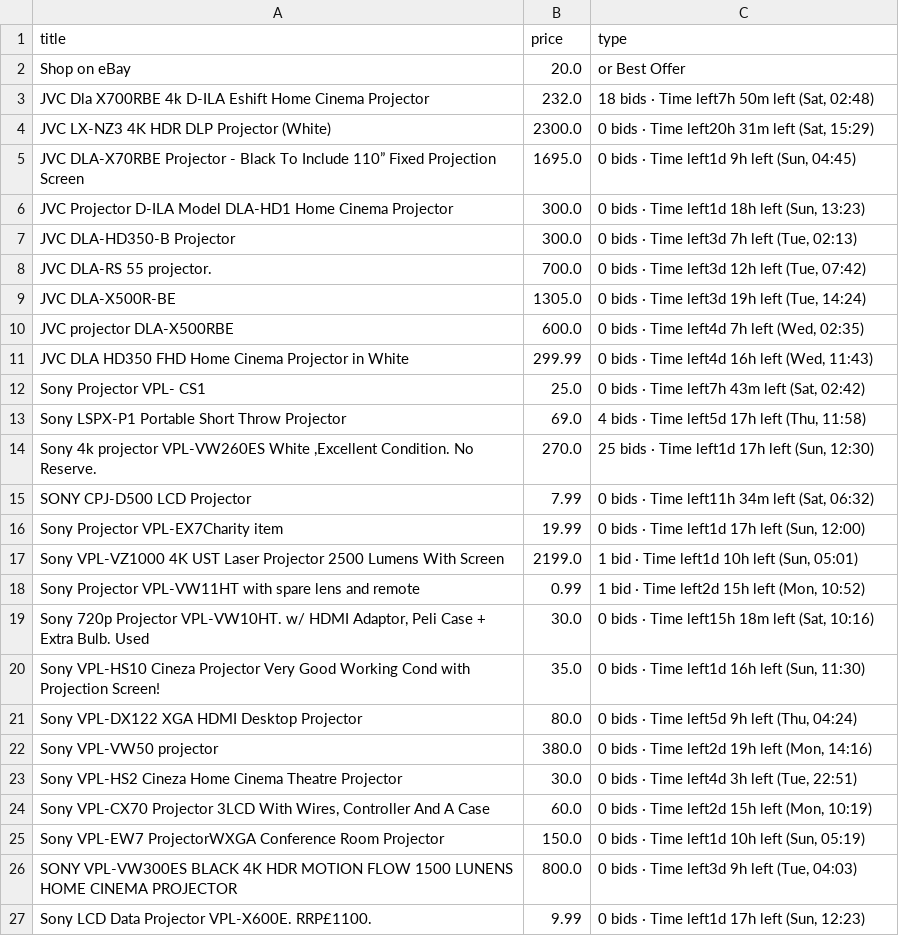
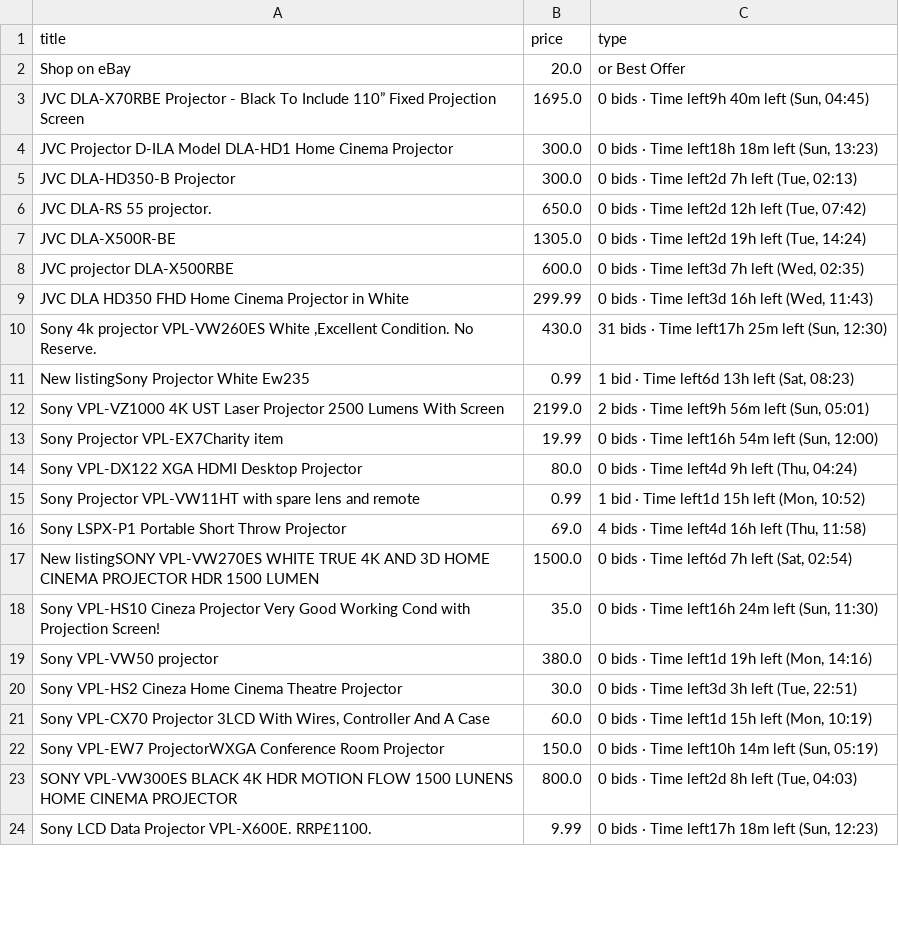
Before and after one commit to LFCottrell/Ebay_JVC, a CSV file: output_auction.csv, drawn as a sheet; only a part is shown; the diff covers the shown part only.

```diff
--- a/output_auction.csv
+++ b/output_auction.csv
@@ -2,26 +2,23 @@ title,price,type
 Shop on eBay,20.0,or Best Offer
-JVC Dla X700RBE 4k D-ILA Eshift Home Cinema Projector,232.0,"18 bids · Time left7h 50m left (Sat, 02:48)"
-JVC LX-NZ3 4K HDR DLP Projector (White),2300.0,"0 bids · Time left20h 31m left (Sat, 15:29)"
-JVC DLA-X70RBE Projector - Black To Include 110” Fixed Projection Screen,1695.0,"0 bids · Time left1d 9h left (Sun, 04:45)"
-JVC Projector D-ILA  Model DLA-HD1 Home Cinema Projector,300.0,"0 bids · Time left1d 18h left (Sun, 13:23)"
-JVC DLA-HD350-B Projector,300.0,"0 bids · Time left3d 7h left (Tue, 02:13)"
-JVC DLA-RS 55 projector.,700.0,"0 bids · Time left3d 12h left (Tue, 07:42)"
-JVC DLA-X500R-BE,1305.0,"0 bids · Time left3d 19h left (Tue, 14:24)"
-JVC projector DLA-X500RBE,600.0,"0 bids · Time left4d 7h left (Wed, 02:35)"
-JVC DLA HD350 FHD Home Cinema Projector in White,299.99,"0 bids · Time left4d 16h left (Wed, 11:43)"
-Sony Projector VPL- CS1,25.0,"0 bids · Time left7h 43m left (Sat, 02:42)"
-Sony LSPX-P1 Portable Short Throw Projector,69.0,"4 bids · Time left5d 17h left (Thu, 11:58)"
-"Sony 4k projector VPL-VW260ES White ,Excellent Condition. No Reserve.",270.0,"25 bids · Time left1d 17h left (Sun, 12:30)"
-SONY CPJ-D500 LCD Projector,7.99,"0 bids · Time left11h 34m left (Sat, 06:32)"
-Sony Projector VPL-EX7Charity item,19.99,"0 bids · Time left1d 17h left (Sun, 12:00)"
-Sony VPL-VZ1000 4K UST Laser Projector 2500 Lumens With Screen,2199.0,"1 bid · Time left1d 10h left (Sun, 05:01)"
-Sony Projector VPL-VW11HT with spare lens and remote,0.99,"1 bid · Time left2d 15h left (Mon, 10:52)"
-"Sony 720p Projector VPL-VW10HT. w/ HDMI Adaptor, Peli Case + Extra Bulb. Used",30.0,"0 bids · Time left15h 18m left (Sat, 10:16)"
-Sony VPL-HS10 Cineza Projector Very Good Working Cond with Projection Screen!,35.0,"0 bids · Time left1d 16h left (Sun, 11:30)"
-Sony VPL-DX122 XGA HDMI  Desktop Projector,80.0,"0 bids · Time left5d 9h left (Thu, 04:24)"
-Sony VPL-VW50  projector,380.0,"0 bids · Time left2d 19h left (Mon, 14:16)"
-Sony VPL-HS2 Cineza Home Cinema Theatre Projector,30.0,"0 bids · Time left4d 3h left (Tue, 22:51)"
-"Sony VPL-CX70 Projector 3LCD With Wires, Controller And A Case",60.0,"0 bids · Time left2d 15h left (Mon, 10:19)"
-Sony VPL-EW7 ProjectorWXGA Conference Room Projector,150.0,"0 bids · Time left1d 10h left (Sun, 05:19)"
-SONY VPL-VW300ES BLACK 4K HDR MOTION FLOW 1500 LUNENS HOME CINEMA PROJECTOR ,800.0,"0 bids · Time left3d 9h left (Tue, 04:03)"
-Sony LCD Data Projector VPL-X600E. RRP£1100. ,9.99,"0 bids · Time left1d 17h left (Sun, 12:23)"
+JVC DLA-X70RBE Projector - Black To Include 110” Fixed Projection Screen,1695.0,"0 bids · Time left9h 40m left (Sun, 04:45)"
+JVC Projector D-ILA  Model DLA-HD1 Home Cinema Projector,300.0,"0 bids · Time left18h 18m left (Sun, 13:23)"
+JVC DLA-HD350-B Projector,300.0,"0 bids · Time left2d 7h left (Tue, 02:13)"
+JVC DLA-RS 55 projector.,650.0,"0 bids · Time left2d 12h left (Tue, 07:42)"
+JVC DLA-X500R-BE,1305.0,"0 bids · Time left2d 19h left (Tue, 14:24)"
+JVC projector DLA-X500RBE,600.0,"0 bids · Time left3d 7h left (Wed, 02:35)"
+JVC DLA HD350 FHD Home Cinema Projector in White,299.99,"0 bids · Time left3d 16h left (Wed, 11:43)"
+"Sony 4k projector VPL-VW260ES White ,Excellent Condition. No Reserve.",430.0,"31 bids · Time left17h 25m left (Sun, 12:30)"
+New listingSony Projector White Ew235,0.99,"1 bid · Time left6d 13h left (Sat, 08:23)"
+Sony VPL-VZ1000 4K UST Laser Projector 2500 Lumens With Screen,2199.0,"2 bids · Time left9h 56m left (Sun, 05:01)"
+Sony Projector VPL-EX7Charity item,19.99,"0 bids · Time left16h 54m left (Sun, 12:00)"
+Sony VPL-DX122 XGA HDMI  Desktop Projector,80.0,"0 bids · Time left4d 9h left (Thu, 04:24)"
+Sony Projector VPL-VW11HT with spare lens and remote,0.99,"1 bid · Time left1d 15h left (Mon, 10:52)"
+Sony LSPX-P1 Portable Short Throw Projector,69.0,"4 bids · Time left4d 16h left (Thu, 11:58)"
+New listingSONY VPL-VW270ES WHITE TRUE 4K AND 3D HOME CINEMA PROJECTOR HDR 1500 LUMEN,1500.0,"0 bids · Time left6d 7h left (Sat, 02:54)"
+Sony VPL-HS10 Cineza Projector Very Good Working Cond with Projection Screen!,35.0,"0 bids · Time left16h 24m left (Sun, 11:30)"
+Sony VPL-VW50  projector,380.0,"0 bids · Time left1d 19h left (Mon, 14:16)"
+Sony VPL-HS2 Cineza Home Cinema Theatre Projector,30.0,"0 bids · Time left3d 3h left (Tue, 22:51)"
+"Sony VPL-CX70 Projector 3LCD With Wires, Controller And A Case",60.0,"0 bids · Time left1d 15h left (Mon, 10:19)"
+Sony VPL-EW7 ProjectorWXGA Conference Room Projector,150.0,"0 bids · Time left10h 14m left (Sun, 05:19)"
+SONY VPL-VW300ES BLACK 4K HDR MOTION FLOW 1500 LUNENS HOME CINEMA PROJECTOR ,800.0,"0 bids · Time left2d 8h left (Tue, 04:03)"
+Sony LCD Data Projector VPL-X600E. RRP£1100. ,9.99,"0 bids · Time left17h 18m left (Sun, 12:23)"
```
Also changed, not shown: 3 added rows, 3 removed rows and 10 edited cells elsewhere in this file, new_df.csv, output_offer.csv.
